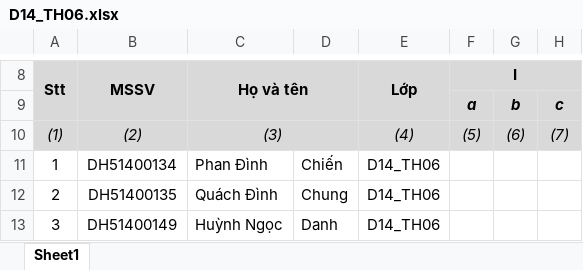
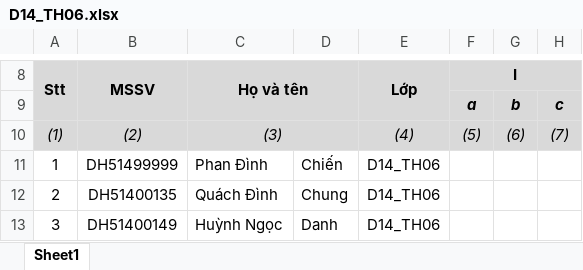
Before and after one commit to ckcuitcto/dissertation, an Excel workbook: public/upload/student_list_each_semester/2/D14_TH06.xlsx, sheet Sheet1, drawn as a sheet; only a part is shown, gaps mark what is left out; values as stored, in another font and other column widths than the file's, no borders; the diff names each change by its address in the sheet, - before the commit and + after, or states it on an @@ line.

```diff
--- a/public/upload/student_list_each_semester/2/D14_TH06.xlsx (sheet Sheet1)
+++ b/public/upload/student_list_each_semester/2/D14_TH06.xlsx (sheet Sheet1)
-B11 (MSSV): DH51400134
+B11 (MSSV): DH51499999
```
Also changed, not shown: public/upload/student_list_each_semester/2/D14_TH03.xlsx, 7 other files.
